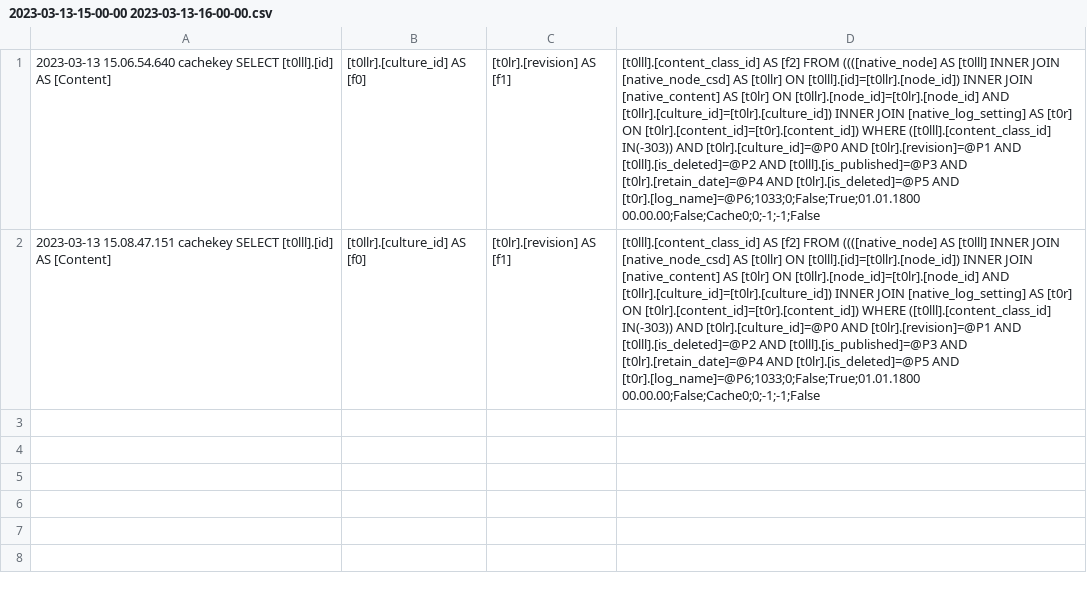
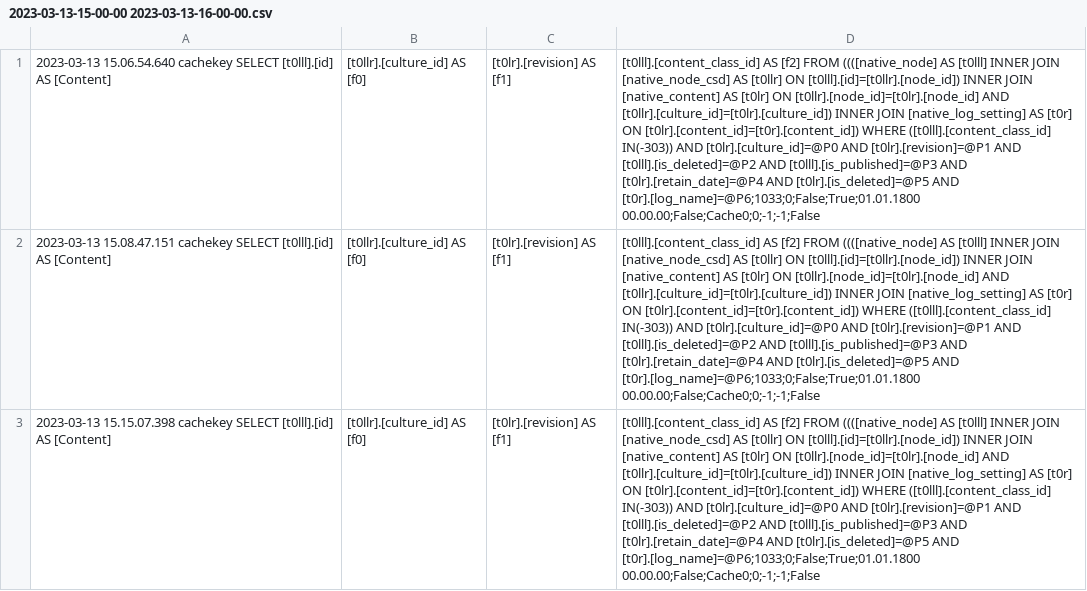
Before and after one commit to Bahast47/BAO301-1-23V-Bachelorprosjekt, a CSV file: Bachelor2023_Proventus/Bachelor2023_Proventus/WAF.Data/Temp/Logs/Cache/2023-03-13-15-00-00 2023-03-13-16-00-00.csv, drawn as a sheet; the diff names each change by its address in the sheet, - before the commit and + after, or states it on an @@ line.

```diff
--- a/Bachelor2023_Proventus/Bachelor2023_Proventus/WAF.Data/Temp/Logs/Cache/2023-03-13-15-00-00 2023-03-13-16-00-00.csv
+++ b/Bachelor2023_Proventus/Bachelor2023_Proventus/WAF.Data/Temp/Logs/Cache/2023-03-13-15-00-00 2023-03-13-16-00-00.csv
+row 3: 2023-03-13 15.15.07.398 cachekey SELECT [t0lll].[id] AS [Content] | [t0llr].[culture_id] AS [f0] | [t0lr].[revision] AS [f1] | [t0lll].[content_class_id] AS [f2] FROM ((([native_node] AS [t0lll] INNER JOIN [native_node_csd] AS [t0llr] ON [t0lll].[id]=[t0llr].[node_id]) INNER JOIN [native_content] AS [t0lr] ON [t0llr].[node_id]=[t0lr].[node_id] AND [t0llr].[culture_id]=[t0lr].[culture_id]) INNER JOIN [native_log_setting] AS [t0r] ON [t0lr].[content_id]=[t0r].[content_id]) WHERE ([t0lll].[content_class_id] IN(-303)) AND [t0lr].[culture_id]=@P0 AND [t0lr].[revision]=@P1 AND [t0lll].[is_deleted]=@P2 AND [t0lll].[is_published]=@P3 AND [t0lr].[retain_date]=@P4 AND [t0lr].[is_deleted]=@P5 AND [t0r].[log_name]=@P6;1033;0;False;True;01.01.1800 00.00.00;False;Cache0;0;-1;-1;False
```
Also changed, not shown: Bachelor2023_Proventus/Bachelor2023_Proventus/WAF.Data/Temp/Logs/SQL/2023-03-13-15-00-00 2023-03-13-16-00-00.csv, 1 other file.
